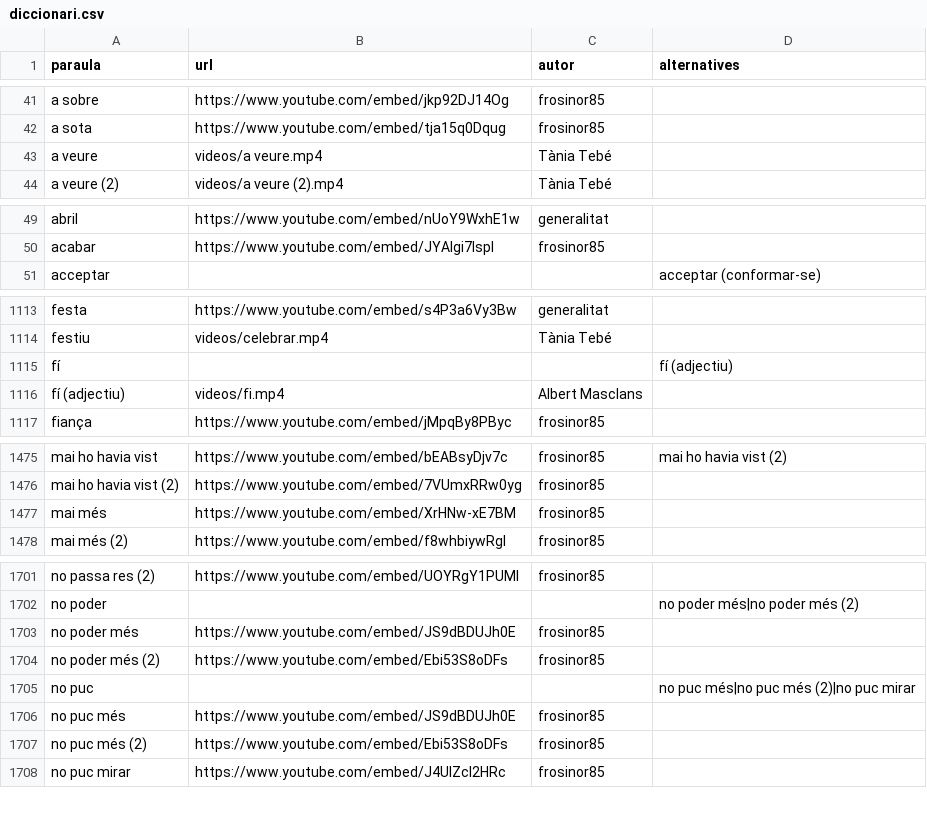
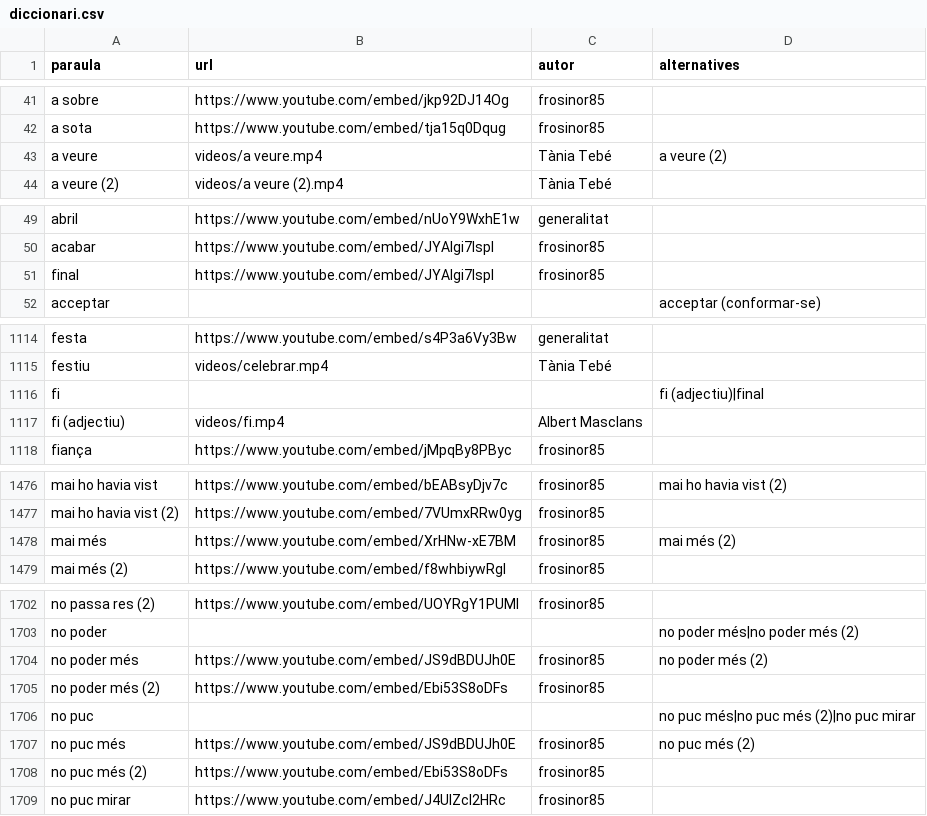
Before and after one commit to Masclins/signepedia, a CSV file: backend/diccionari.csv, drawn as a sheet; only a part is shown, gaps mark what is left out; the diff covers the shown part only.

Commit message:
revisades les paraules (2) (#127)

```diff
--- a/backend/diccionari.csv
+++ b/backend/diccionari.csv
@@ -42,3 +42,3 @@
 "a sota","https://www.youtube.com/embed/tja15q0Dqug","frosinor85",""
-"a veure","videos/a veure.mp4","Tània Tebé",""
+"a veure","videos/a veure.mp4","Tània Tebé","a veure (2)"
 "a veure (2)","videos/a veure (2).mp4","Tània Tebé",""
@@ -50,2 +50,3 @@
 "acabar","https://www.youtube.com/embed/JYAlgi7IspI","frosinor85",""
+"final","https://www.youtube.com/embed/JYAlgi7IspI","frosinor85",""
 "acceptar","","","acceptar (conformar-se)"
@@ -1114,4 +1115,4 @@
 "festiu","videos/celebrar.mp4","Tània Tebé",""
-"fí","","","fí (adjectiu)"
-"fí (adjectiu)","videos/fi.mp4","Albert Masclans",""
+"fi","","","fi (adjectiu)|final"
+"fi (adjectiu)","videos/fi.mp4","Albert Masclans",""
 "fiança","https://www.youtube.com/embed/jMpqBy8PByc","frosinor85",""
@@ -1476,3 +1477,3 @@
 "mai ho havia vist (2)","https://www.youtube.com/embed/7VUmxRRw0yg","frosinor85",""
-"mai més","https://www.youtube.com/embed/XrHNw-xE7BM","frosinor85",""
+"mai més","https://www.youtube.com/embed/XrHNw-xE7BM","frosinor85","mai més (2)"
 "mai més (2)","https://www.youtube.com/embed/f8whbiywRgI","frosinor85",""
@@ -1702,6 +1703,6 @@
 "no poder","","","no poder més|no poder més (2)"
-"no poder més","https://www.youtube.com/embed/JS9dBDUJh0E","frosinor85",""
+"no poder més","https://www.youtube.com/embed/JS9dBDUJh0E","frosinor85","no poder més (2)"
 "no poder més (2)","https://www.youtube.com/embed/Ebi53S8oDFs","frosinor85",""
 "no puc","","","no puc més|no puc més (2)|no puc mirar"
-"no puc més","https://www.youtube.com/embed/JS9dBDUJh0E","frosinor85",""
+"no puc més","https://www.youtube.com/embed/JS9dBDUJh0E","frosinor85","no puc més (2)"
 "no puc més (2)","https://www.youtube.com/embed/Ebi53S8oDFs","frosinor85",""
```
Also changed, not shown: 5 edited cells elsewhere in this file.
